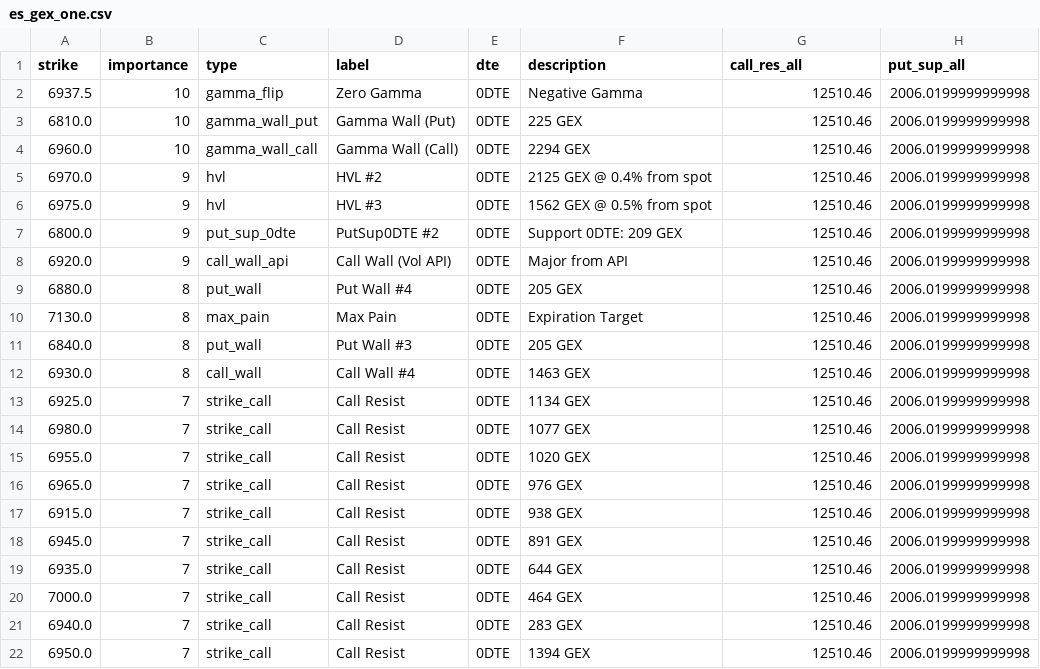
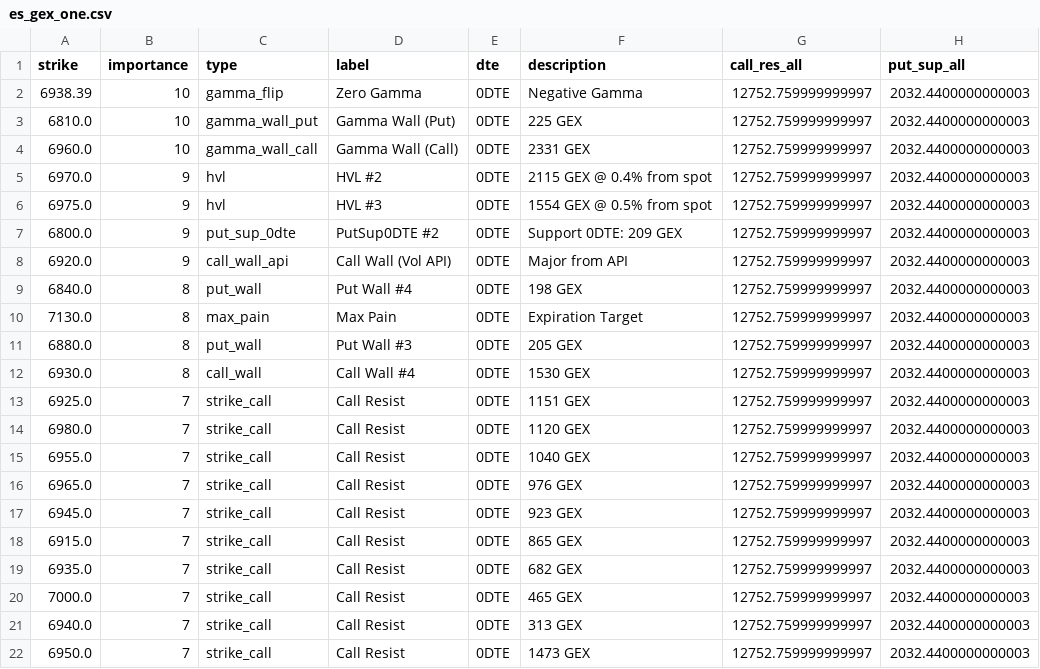
Before and after one commit to enzocosson/gex-levels-manual, a CSV file: es_gex_one.csv, drawn as a sheet.

```diff
--- a/es_gex_one.csv
+++ b/es_gex_one.csv
@@ -1,22 +1,22 @@
 strike,importance,type,label,dte,description,call_res_all,put_sup_all
-6937.5,10,gamma_flip,Zero Gamma,0DTE,Negative Gamma,12510.46,2006.0199999999998
-6810.0,10,gamma_wall_put,Gamma Wall (Put),0DTE,225 GEX,12510.46,2006.0199999999998
-6960.0,10,gamma_wall_call,Gamma Wall (Call),0DTE,2294 GEX,12510.46,2006.0199999999998
-6970.0,9,hvl,HVL #2,0DTE,2125 GEX @ 0.4% from spot,12510.46,2006.0199999999998
-6975.0,9,hvl,HVL #3,0DTE,1562 GEX @ 0.5% from spot,12510.46,2006.0199999999998
-6800.0,9,put_sup_0dte,PutSup0DTE #2,0DTE,Support 0DTE: 209 GEX,12510.46,2006.0199999999998
-6920.0,9,call_wall_api,Call Wall (Vol API),0DTE,Major from API,12510.46,2006.0199999999998
-6880.0,8,put_wall,Put Wall #4,0DTE,205 GEX,12510.46,2006.0199999999998
-7130.0,8,max_pain,Max Pain,0DTE,Expiration Target,12510.46,2006.0199999999998
-6840.0,8,put_wall,Put Wall #3,0DTE,205 GEX,12510.46,2006.0199999999998
-6930.0,8,call_wall,Call Wall #4,0DTE,1463 GEX,12510.46,2006.0199999999998
-6925.0,7,strike_call,Call Resist,0DTE,1134 GEX,12510.46,2006.0199999999998
-6980.0,7,strike_call,Call Resist,0DTE,1077 GEX,12510.46,2006.0199999999998
-6955.0,7,strike_call,Call Resist,0DTE,1020 GEX,12510.46,2006.0199999999998
-6965.0,7,strike_call,Call Resist,0DTE,976 GEX,12510.46,2006.0199999999998
-6915.0,7,strike_call,Call Resist,0DTE,938 GEX,12510.46,2006.0199999999998
-6945.0,7,strike_call,Call Resist,0DTE,891 GEX,12510.46,2006.0199999999998
-6935.0,7,strike_call,Call Resist,0DTE,644 GEX,12510.46,2006.0199999999998
-7000.0,7,strike_call,Call Resist,0DTE,464 GEX,12510.46,2006.0199999999998
-6940.0,7,strike_call,Call Resist,0DTE,283 GEX,12510.46,2006.0199999999998
-6950.0,7,strike_call,Call Resist,0DTE,1394 GEX,12510.46,2006.0199999999998
+6938.39,10,gamma_flip,Zero Gamma,0DTE,Negative Gamma,12752.759999999997,2032.4400000000003
+6810.0,10,gamma_wall_put,Gamma Wall (Put),0DTE,225 GEX,12752.759999999997,2032.4400000000003
+6960.0,10,gamma_wall_call,Gamma Wall (Call),0DTE,2331 GEX,12752.759999999997,2032.4400000000003
+6970.0,9,hvl,HVL #2,0DTE,2115 GEX @ 0.4% from spot,12752.759999999997,2032.4400000000003
+6975.0,9,hvl,HVL #3,0DTE,1554 GEX @ 0.5% from spot,12752.759999999997,2032.4400000000003
+6800.0,9,put_sup_0dte,PutSup0DTE #2,0DTE,Support 0DTE: 209 GEX,12752.759999999997,2032.4400000000003
+6920.0,9,call_wall_api,Call Wall (Vol API),0DTE,Major from API,12752.759999999997,2032.4400000000003
+6840.0,8,put_wall,Put Wall #4,0DTE,198 GEX,12752.759999999997,2032.4400000000003
+7130.0,8,max_pain,Max Pain,0DTE,Expiration Target,12752.759999999997,2032.4400000000003
+6880.0,8,put_wall,Put Wall #3,0DTE,205 GEX,12752.759999999997,2032.4400000000003
+6930.0,8,call_wall,Call Wall #4,0DTE,1530 GEX,12752.759999999997,2032.4400000000003
+6925.0,7,strike_call,Call Resist,0DTE,1151 GEX,12752.759999999997,2032.4400000000003
+6980.0,7,strike_call,Call Resist,0DTE,1120 GEX,12752.759999999997,2032.4400000000003
+6955.0,7,strike_call,Call Resist,0DTE,1040 GEX,12752.759999999997,2032.4400000000003
+6965.0,7,strike_call,Call Resist,0DTE,976 GEX,12752.759999999997,2032.4400000000003
+6945.0,7,strike_call,Call Resist,0DTE,923 GEX,12752.759999999997,2032.4400000000003
+6915.0,7,strike_call,Call Resist,0DTE,865 GEX,12752.759999999997,2032.4400000000003
+6935.0,7,strike_call,Call Resist,0DTE,682 GEX,12752.759999999997,2032.4400000000003
+7000.0,7,strike_call,Call Resist,0DTE,465 GEX,12752.759999999997,2032.4400000000003
+6940.0,7,strike_call,Call Resist,0DTE,313 GEX,12752.759999999997,2032.4400000000003
+6950.0,7,strike_call,Call Resist,0DTE,1473 GEX,12752.759999999997,2032.4400000000003
```
Also changed, not shown: es_gex_full.csv, es_gex_zero.csv, 4 other files.
